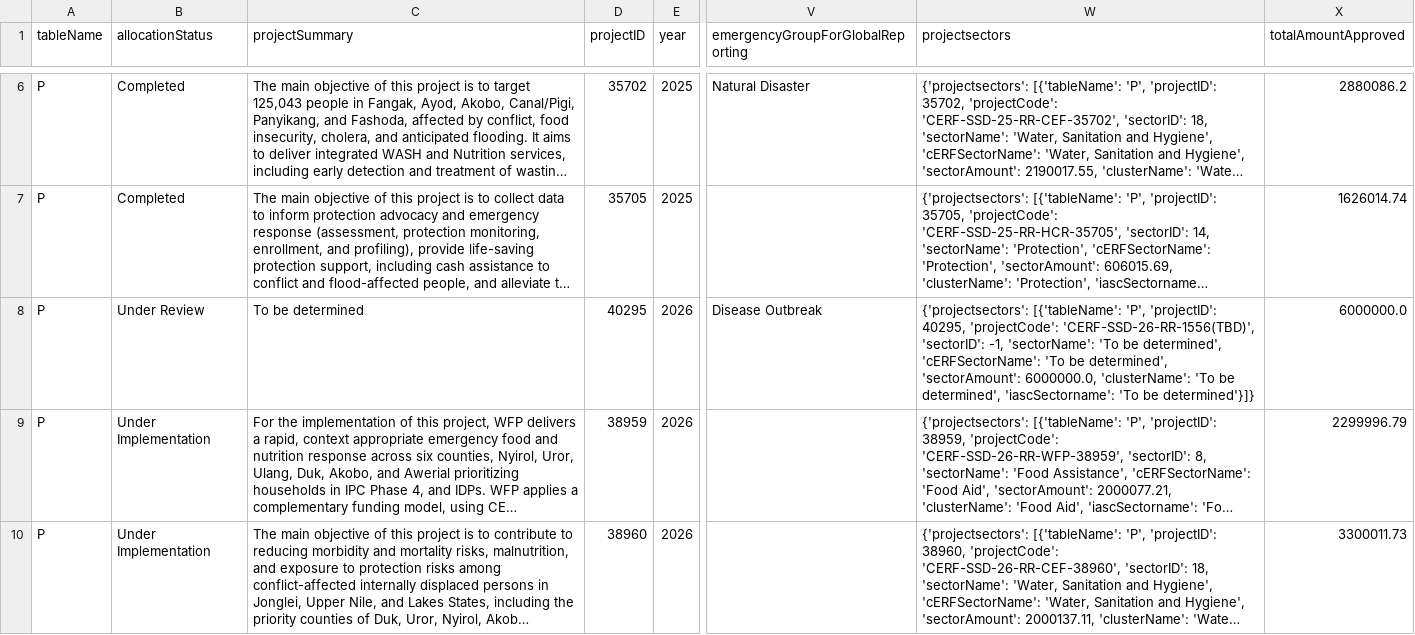
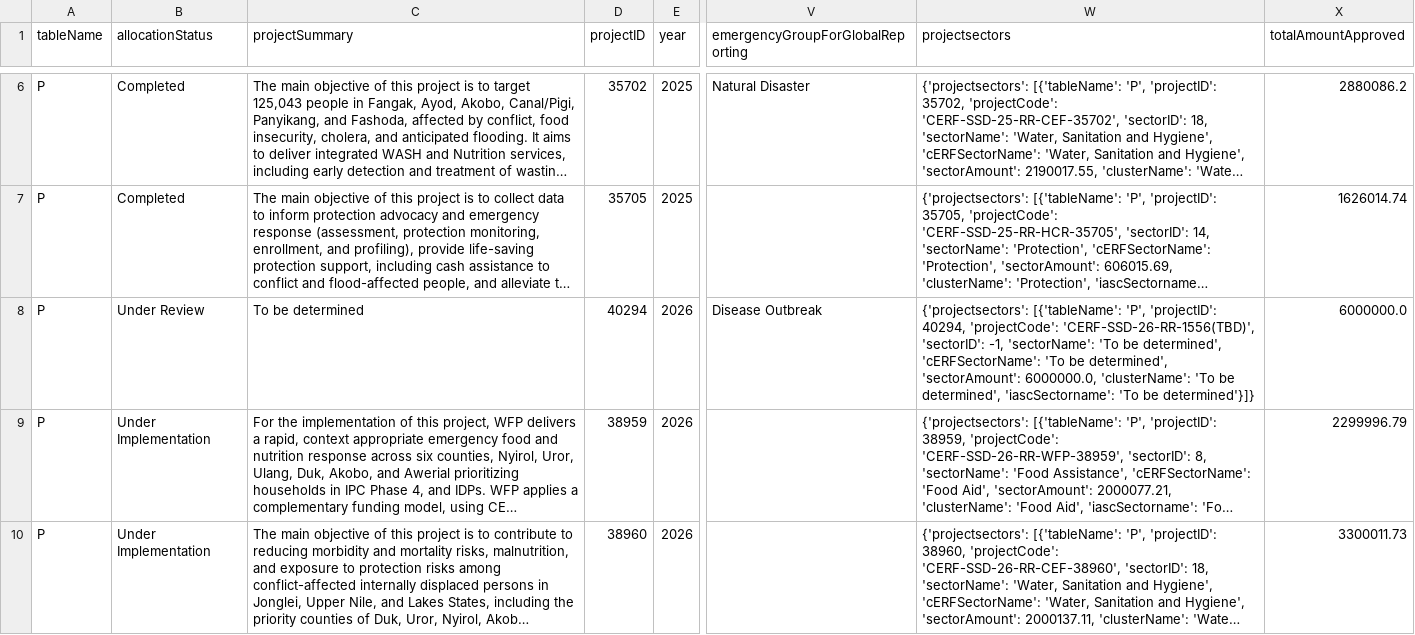
Before and after one commit to jayasekhon/South-Sudan-Dashboard, a CSV file: data/funding_cerf.csv, drawn as a sheet; only a part is shown, gaps mark what is left out; long unchanged cells end in …; the diff names each change by its address in the sheet, - before the commit and + after, or states it on an @@ line.

```diff
--- a/data/funding_cerf.csv
+++ b/data/funding_cerf.csv
-D8 (projectID): 40295
+D8 (projectID): 40294
-W8 (projectsectors): …'P', 'projectID': 40295, 'projectCode': 'CERF-SSD-26-RR-1556(TBD)',…
+W8 (projectsectors): …'P', 'projectID': 40294, 'projectCode': 'CERF-SSD-26-RR-1556(TBD)',…
```
Also changed, not shown: data/appeals.csv, data/field_reports.csv, 2 other files.
